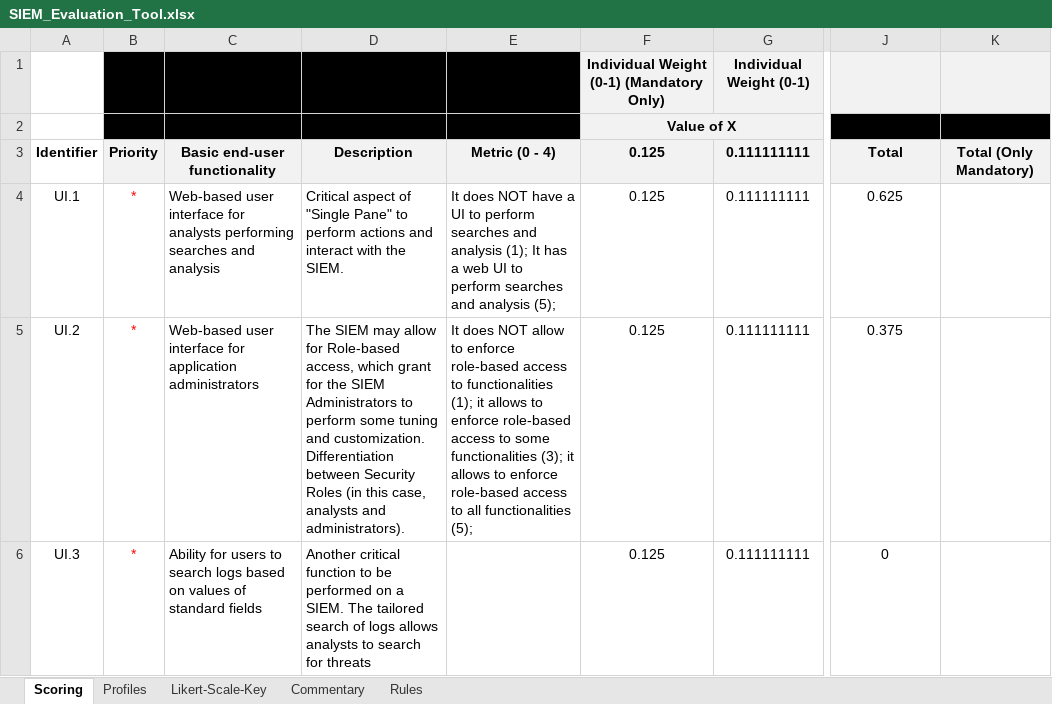
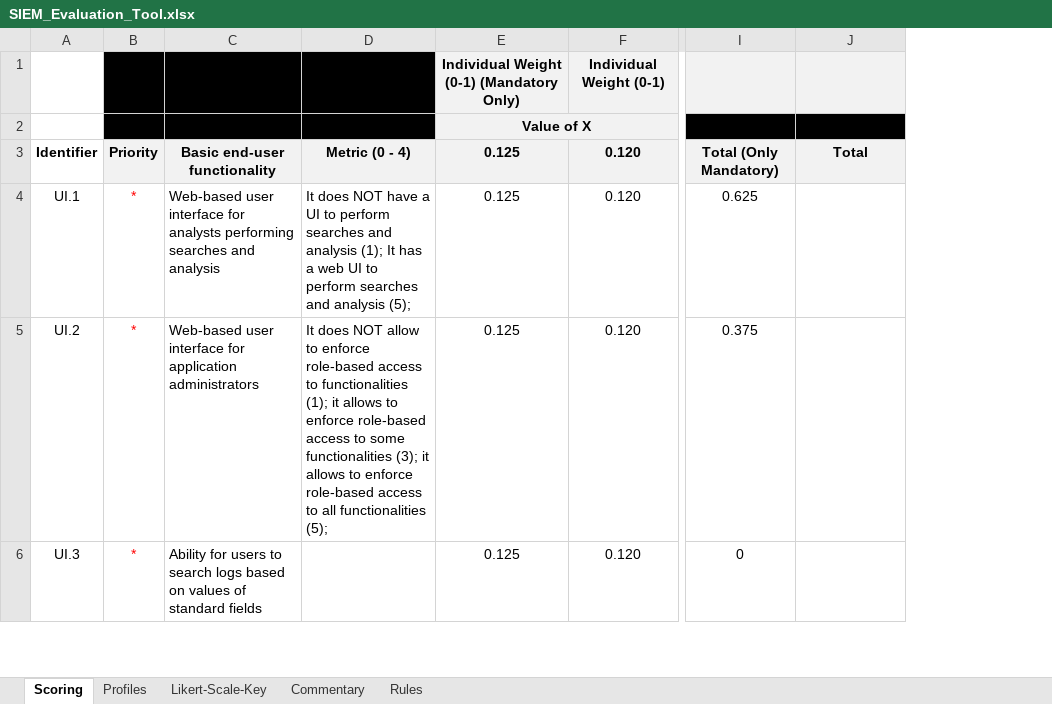
Before and after one commit to LambdaXVII/SIEM-Selection-Methodology, an Excel workbook: SIEM_Evaluation_Tool.xlsx, sheet Scoring, drawn as a sheet; only a part is shown, gaps mark what is left out; values as stored, in another font and other column widths than the file's, no borders; removed rows and columns are numbered as before the commit, all else as after; the diff covers the shown part only; the diff names each change by its address in the sheet, - before the commit and + after, or states it on an @@ line.

Commit message:
update siem_tool

```diff
--- a/SIEM_Evaluation_Tool.xlsx (sheet Scoring)
+++ b/SIEM_Evaluation_Tool.xlsx (sheet Scoring)
-column D, rows 3-6: Description | Critical aspect of "Single Pane" to perform actions and interact with the SIEM. | The SIEM may allow for Role-based access, which grant for the SIEM Administrators to perform some tuning and customization. Differentiation between Security Roles (in this case, analysts and administrators). | Another critical function to be performed on a SIEM. The tailored search of logs allows analysts to search for threats
-F3:F6: 0.111111111
+F3:F6: 0.120
-I3: Total
+I3: Total (Only Mandatory)
-J3: Total (Only Mandatory)
+J3: Total
```
Also changed, not shown: 8 added rows, 10 removed rows, 53 edited cells and cell formats elsewhere in this sheet, formulas that keep their value.
